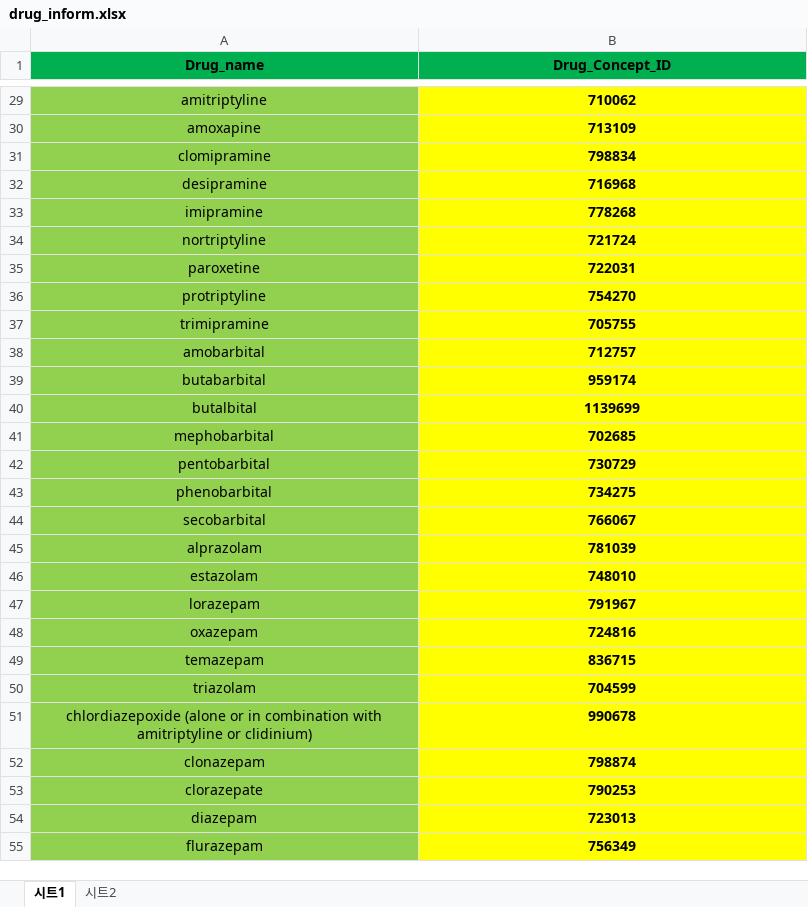
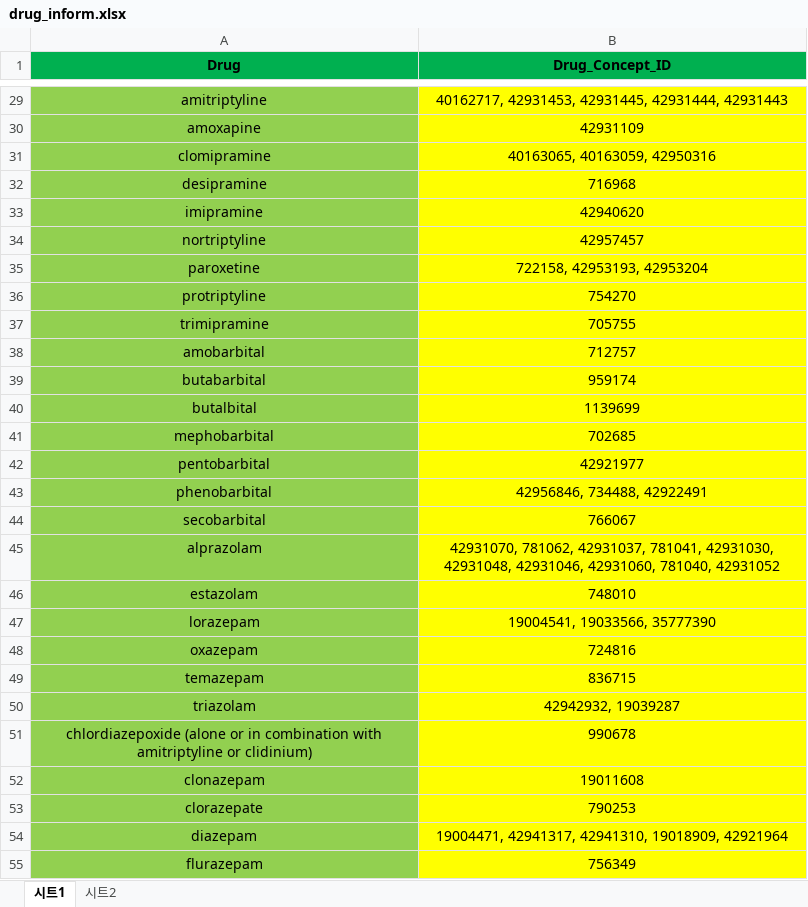
Before and after one commit to myunghoonJeon/patterns-of-PIM, an Excel workbook: drug_inform.xlsx, sheet 시트1, drawn as a sheet; only a part is shown, gaps mark what is left out; values as stored, in another font and other column widths than the file's, no borders; the diff covers the shown part only; the diff names each change by its address in the sheet, - before the commit and + after, or states it on an @@ line.

```diff
--- a/drug_inform.xlsx (sheet 시트1)
+++ b/drug_inform.xlsx (sheet 시트1)
-A1: Drug_name
+A1: Drug
-B29:B55 bold: on
+B29:B55 bold: off
-B29 (Drug_Concept_ID): 710062
+B29 (Drug_Concept_ID): 40162717, 42931453, 42931445, 42931444, 42931443
-B30 (Drug_Concept_ID): 713109
+B30 (Drug_Concept_ID): 42931109
-B31 (Drug_Concept_ID): 798834
+B31 (Drug_Concept_ID): 40163065, 40163059, 42950316
-B33 (Drug_Concept_ID): 778268
+B33 (Drug_Concept_ID): 42940620
-B34 (Drug_Concept_ID): 721724
+B34 (Drug_Concept_ID): 42957457
-B35 (Drug_Concept_ID): 722031
+B35 (Drug_Concept_ID): 722158, 42953193, 42953204
-B42 (Drug_Concept_ID): 730729
+B42 (Drug_Concept_ID): 42921977
-B43 (Drug_Concept_ID): 734275
+B43 (Drug_Concept_ID): 42956846, 734488, 42922491
-B45 (Drug_Concept_ID): 781039
+B45 (Drug_Concept_ID): 42931070, 781062, 42931037, 781041, 42931030, 42931048, 42931046, 42931060, 781040, 42931052
-B47 (Drug_Concept_ID): 791967
+B47 (Drug_Concept_ID): 19004541, 19033566, 35777390
-B50 (Drug_Concept_ID): 704599
+B50 (Drug_Concept_ID): 42942932, 19039287
-B52 (Drug_Concept_ID): 798874
+B52 (Drug_Concept_ID): 19011608
-B54 (Drug_Concept_ID): 723013
+B54 (Drug_Concept_ID): 19004471, 42941317, 42941310, 19018909, 42921964
```
Also changed, not shown: 21 edited cells and cell formats elsewhere in this sheet.
